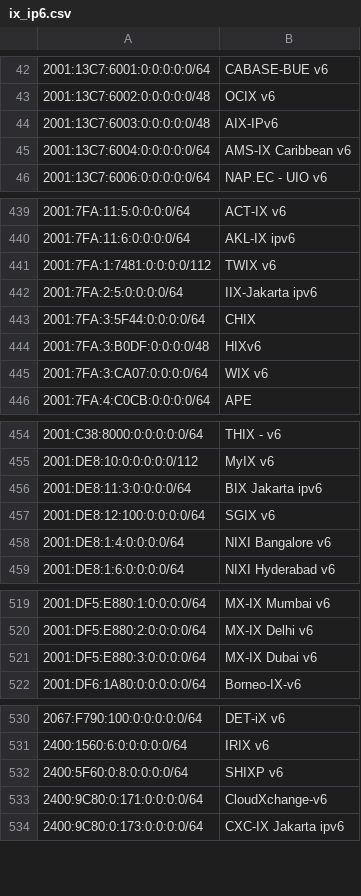
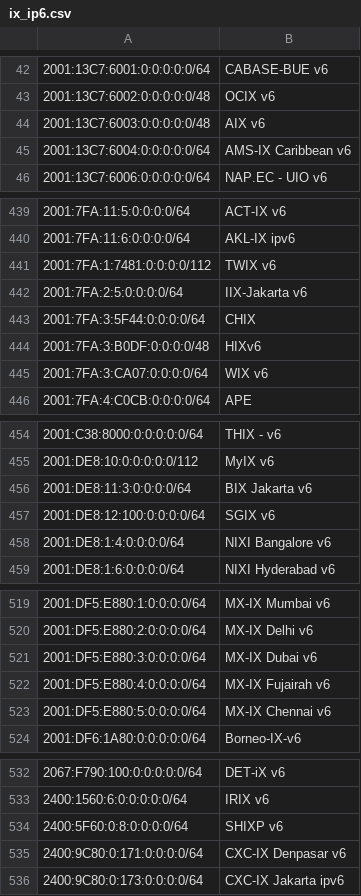
Before and after one commit to haensen/ix-networks, a CSV file: ix_ip6.csv, drawn as a sheet; only a part is shown, gaps mark what is left out; addresses are those after the commit; the diff covers the shown part only; the diff names each change by its address in the sheet, - before the commit and + after, or states it on an @@ line.

```diff
--- a/ix_ip6.csv
+++ b/ix_ip6.csv
-B44: AIX-IPv6
+B44: AIX v6
-B442: IIX-Jakarta ipv6
+B442: IIX-Jakarta v6
-B456: BIX Jakarta ipv6
+B456: BIX Jakarta v6
+row 522: 2001:DF5:E880:4:0:0:0:0/64 | MX-IX Fujairah v6
+row 523: 2001:DF5:E880:5:0:0:0:0/64 | MX-IX Chennai v6
-B535: CloudXchange-v6
+B535: CXC-IX Denpasar v6
```
Also changed, not shown: 2 edited cells elsewhere in this file, ix_ip4.csv.
